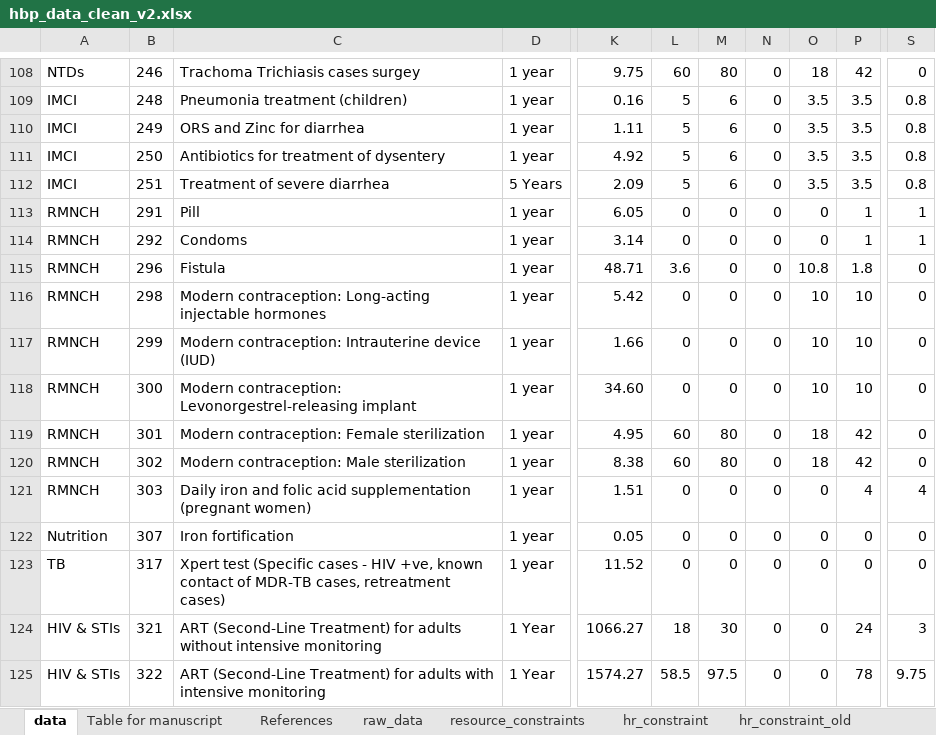
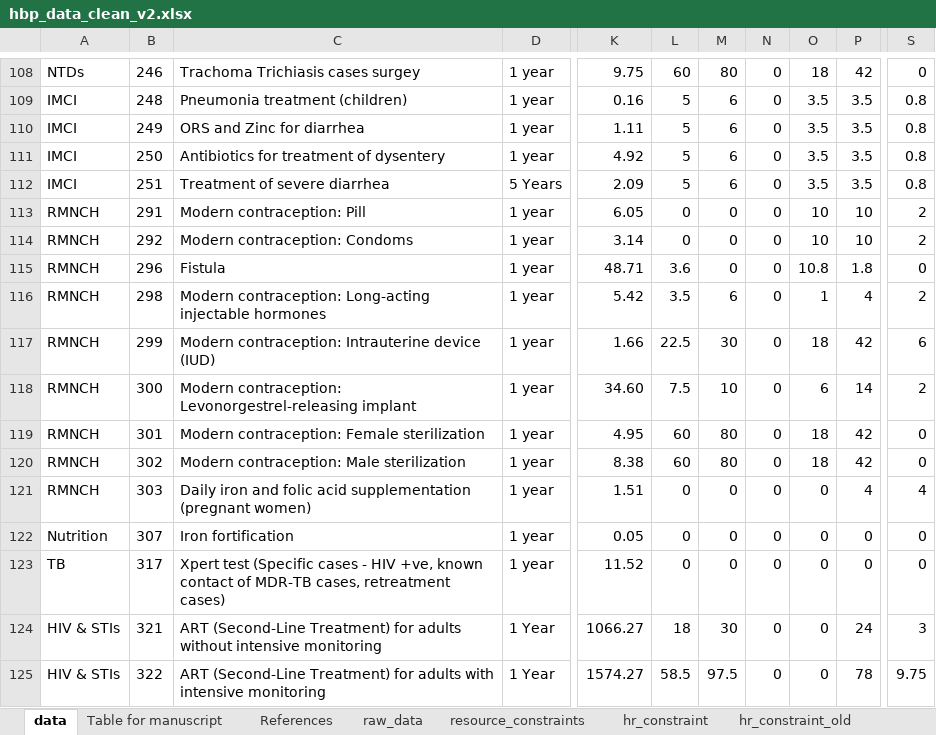
Before and after one commit to sakshimohan/uganda_hbp, an Excel workbook: 2_data/hbp_data_clean_v2.xlsx, sheet data, drawn as a sheet; only a part is shown, gaps mark what is left out; values as stored, in another font and other column widths than the file's, no borders; the diff names each change by its address in the sheet, - before the commit and + after, or states it on an @@ line.

Commit message:
update number of visits for hr need calculation for modern contraceptives

```diff
--- a/2_data/hbp_data_clean_v2.xlsx (sheet data)
+++ b/2_data/hbp_data_clean_v2.xlsx (sheet data)
-C113: Pill
+C113: Modern contraception: Pill
-O113:O114: 0
+O113:O114: 10
-P113:P114: 1
+P113:P114: 10
-S113:S114: 1
+S113:S114: 2
-C114: Condoms
+C114: Modern contraception: Condoms
-L116: 0
+L116: 3.5
-M116: 0
+M116: 6
-O116: 10
+O116: 1
-P116: 10
+P116: 4
-S116: 0
+S116: 2
-L117: 0
+L117: 22.5
-M117: 0
+M117: 30
-O117: 10
+O117: 18
-P117: 10
+P117: 42
-S117: 0
+S117: 6
-L118: 0
+L118: 7.5
-M118: 0
+M118: 10
-O118: 10
+O118: 6
-P118: 10
+P118: 14
-S118: 0
+S118: 2
```
Also changed, not shown: sheet raw_data, sheet Table for manuscript, sheet References, formulas that keep their value, hidden cells, 2_data/HR Need Estimation Tool_18Nov22.xlsx.
